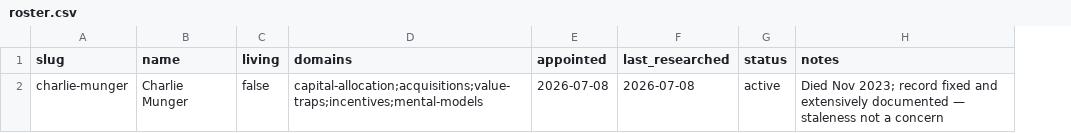
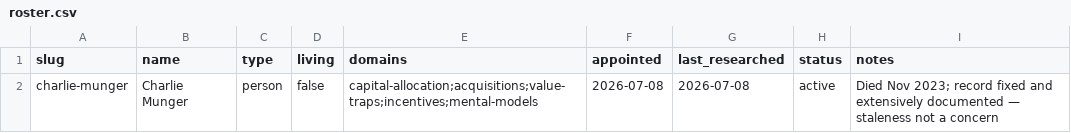
Before and after one commit to OVM-code/Holding, a CSV file: 07-advisory/roster.csv, drawn as a sheet; the diff names each change by its address in the sheet, - before the commit and + after, or states it on an @@ line.

```diff
--- a/07-advisory/roster.csv
+++ b/07-advisory/roster.csv
+column C (type), row 2: person
```
Also changed, not shown: 5 other files.
